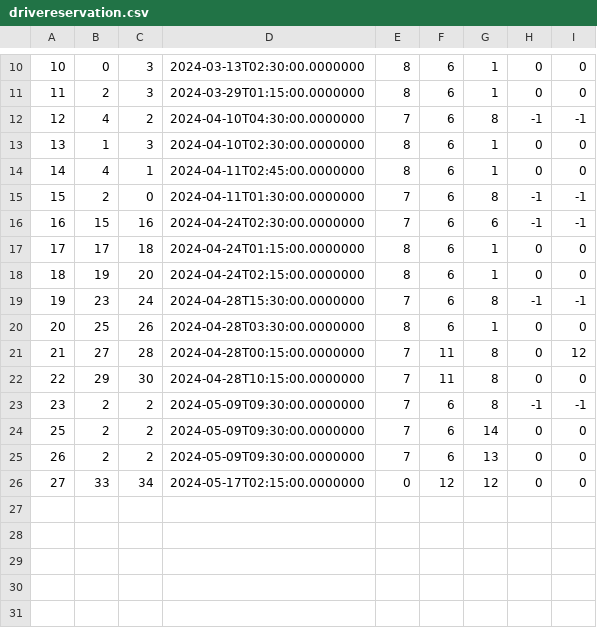
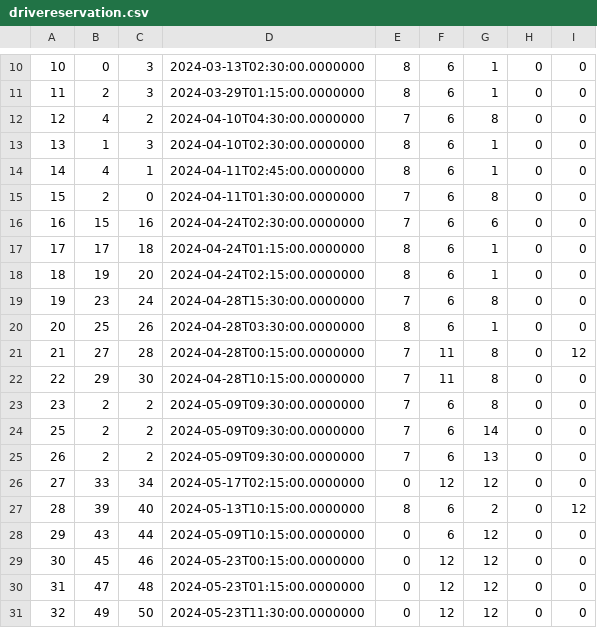
Before and after one commit to matejaaj/Booking, a CSV file: Resources/Data/drivereservation.csv, drawn as a sheet; only a part is shown, gaps mark what is left out; the diff covers the shown part only.

```diff
--- a/Resources/Data/drivereservation.csv
+++ b/Resources/Data/drivereservation.csv
@@ -11,10 +11,10 @@
 11|2|3|2024-03-29T01:15:00.0000000|8|6|1|0|0
-12|4|2|2024-04-10T04:30:00.0000000|7|6|8|-1|-1
+12|4|2|2024-04-10T04:30:00.0000000|7|6|8|0|0
 13|1|3|2024-04-10T02:30:00.0000000|8|6|1|0|0
 14|4|1|2024-04-11T02:45:00.0000000|8|6|1|0|0
-15|2|0|2024-04-11T01:30:00.0000000|7|6|8|-1|-1
-16|15|16|2024-04-24T02:30:00.0000000|7|6|6|-1|-1
+15|2|0|2024-04-11T01:30:00.0000000|7|6|8|0|0
+16|15|16|2024-04-24T02:30:00.0000000|7|6|6|0|0
 17|17|18|2024-04-24T01:15:00.0000000|8|6|1|0|0
 18|19|20|2024-04-24T02:15:00.0000000|8|6|1|0|0
-19|23|24|2024-04-28T15:30:00.0000000|7|6|8|-1|-1
+19|23|24|2024-04-28T15:30:00.0000000|7|6|8|0|0
 20|25|26|2024-04-28T03:30:00.0000000|8|6|1|0|0
@@ -22,3 +22,3 @@
 22|29|30|2024-04-28T10:15:00.0000000|7|11|8|0|0
-23|2|2|2024-05-09T09:30:00.0000000|7|6|8|-1|-1
+23|2|2|2024-05-09T09:30:00.0000000|7|6|8|0|0
 25|2|2|2024-05-09T09:30:00.0000000|7|6|14|0|0
@@ -26 +26,6 @@
 27|33|34|2024-05-17T02:15:00.0000000|0|12|12|0|0
+28|39|40|2024-05-13T10:15:00.0000000|8|6|2|0|12
+29|43|44|2024-05-09T10:15:00.0000000|0|6|12|0|0
+30|45|46|2024-05-23T00:15:00.0000000|0|12|12|0|0
+31|47|48|2024-05-23T01:15:00.0000000|0|12|12|0|0
+32|49|50|2024-05-23T11:30:00.0000000|0|12|12|0|0
```
Also changed, not shown: 6 edited cells elsewhere in this file, Resources/Data/detailedlocation.csv, Resources/Data/tourRequestSegment.csv, 9 other files.
